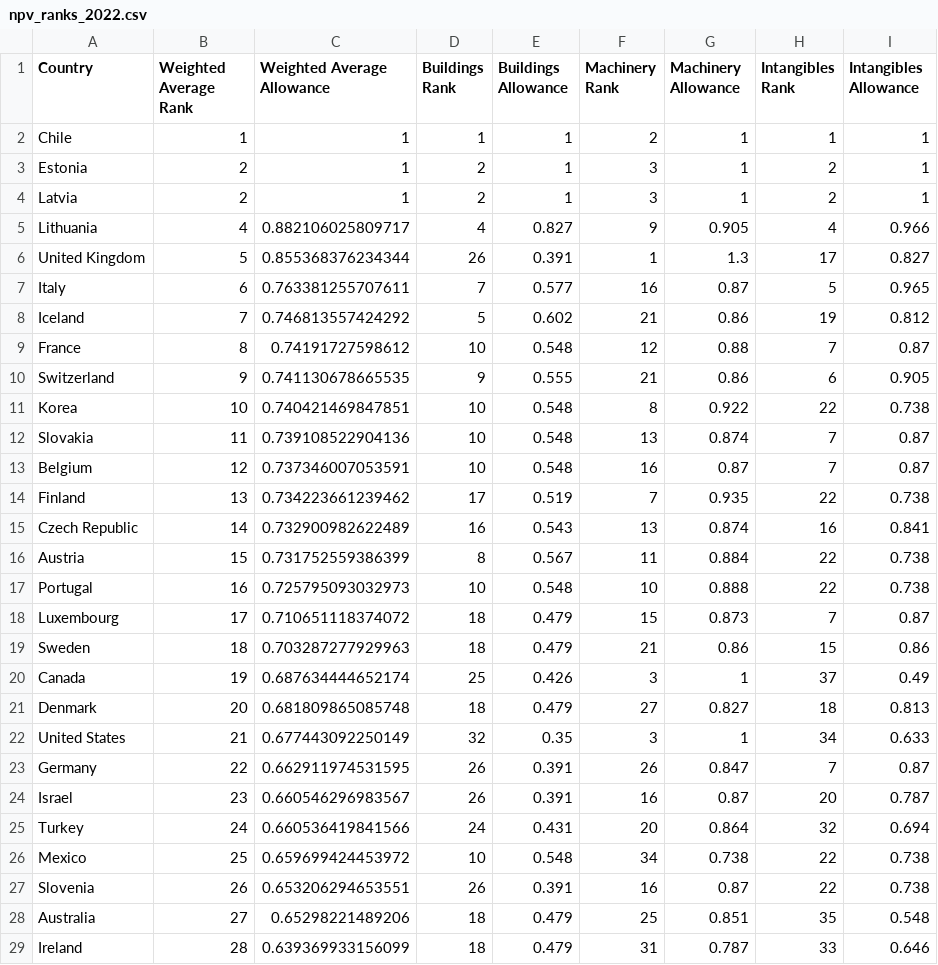
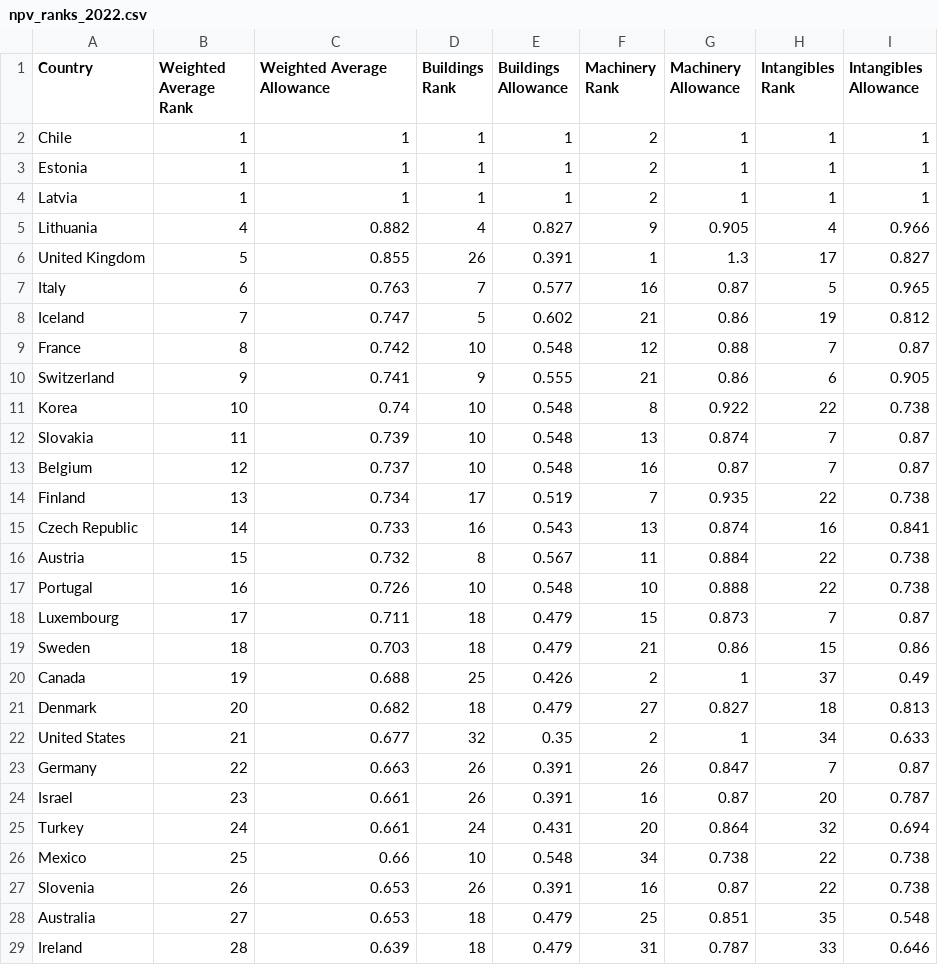
Before and after one commit to TaxFoundation/capital-cost-recovery, a CSV file: final-outputs/npv_ranks_2022.csv, drawn as a sheet; only a part is shown; the diff covers the shown part only.

```diff
--- a/final-outputs/npv_ranks_2022.csv
+++ b/final-outputs/npv_ranks_2022.csv
@@ -2,28 +2,28 @@
 "Chile",1,1,1,1,2,1,1,1
-"Estonia",2,1,2,1,3,1,2,1
-"Latvia",2,1,2,1,3,1,2,1
-"Lithuania",4,0.882106025809717,4,0.827,9,0.905,4,0.966
-"United Kingdom",5,0.855368376234344,26,0.391,1,1.3,17,0.827
-"Italy",6,0.763381255707611,7,0.577,16,0.87,5,0.965
-"Iceland",7,0.746813557424292,5,0.602,21,0.86,19,0.812
-"France",8,0.74191727598612,10,0.548,12,0.88,7,0.87
-"Switzerland",9,0.741130678665535,9,0.555,21,0.86,6,0.905
-"Korea",10,0.740421469847851,10,0.548,8,0.922,22,0.738
-"Slovakia",11,0.739108522904136,10,0.548,13,0.874,7,0.87
-"Belgium",12,0.737346007053591,10,0.548,16,0.87,7,0.87
-"Finland",13,0.734223661239462,17,0.519,7,0.935,22,0.738
-"Czech Republic",14,0.732900982622489,16,0.543,13,0.874,16,0.841
-"Austria",15,0.731752559386399,8,0.567,11,0.884,22,0.738
-"Portugal",16,0.725795093032973,10,0.548,10,0.888,22,0.738
-"Luxembourg",17,0.710651118374072,18,0.479,15,0.873,7,0.87
-"Sweden",18,0.703287277929963,18,0.479,21,0.86,15,0.86
-"Canada",19,0.687634444652174,25,0.426,3,1,37,0.49
-"Denmark",20,0.681809865085748,18,0.479,27,0.827,18,0.813
-"United States",21,0.677443092250149,32,0.35,3,1,34,0.633
-"Germany",22,0.662911974531595,26,0.391,26,0.847,7,0.87
-"Israel",23,0.660546296983567,26,0.391,16,0.87,20,0.787
-"Turkey",24,0.660536419841566,24,0.431,20,0.864,32,0.694
-"Mexico",25,0.659699424453972,10,0.548,34,0.738,22,0.738
-"Slovenia",26,0.653206294653551,26,0.391,16,0.87,22,0.738
-"Australia",27,0.65298221489206,18,0.479,25,0.851,35,0.548
-"Ireland",28,0.639369933156099,18,0.479,31,0.787,33,0.646
+"Estonia",1,1,1,1,2,1,1,1
+"Latvia",1,1,1,1,2,1,1,1
+"Lithuania",4,0.882,4,0.827,9,0.905,4,0.966
+"United Kingdom",5,0.855,26,0.391,1,1.3,17,0.827
+"Italy",6,0.763,7,0.577,16,0.87,5,0.965
+"Iceland",7,0.747,5,0.602,21,0.86,19,0.812
+"France",8,0.742,10,0.548,12,0.88,7,0.87
+"Switzerland",9,0.741,9,0.555,21,0.86,6,0.905
+"Korea",10,0.74,10,0.548,8,0.922,22,0.738
+"Slovakia",11,0.739,10,0.548,13,0.874,7,0.87
+"Belgium",12,0.737,10,0.548,16,0.87,7,0.87
+"Finland",13,0.734,17,0.519,7,0.935,22,0.738
+"Czech Republic",14,0.733,16,0.543,13,0.874,16,0.841
+"Austria",15,0.732,8,0.567,11,0.884,22,0.738
+"Portugal",16,0.726,10,0.548,10,0.888,22,0.738
+"Luxembourg",17,0.711,18,0.479,15,0.873,7,0.87
+"Sweden",18,0.703,18,0.479,21,0.86,15,0.86
+"Canada",19,0.688,25,0.426,2,1,37,0.49
+"Denmark",20,0.682,18,0.479,27,0.827,18,0.813
+"United States",21,0.677,32,0.35,2,1,34,0.633
+"Germany",22,0.663,26,0.391,26,0.847,7,0.87
+"Israel",23,0.661,26,0.391,16,0.87,20,0.787
+"Turkey",24,0.661,24,0.431,20,0.864,32,0.694
+"Mexico",25,0.66,10,0.548,34,0.738,22,0.738
+"Slovenia",26,0.653,26,0.391,16,0.87,22,0.738
+"Australia",27,0.653,18,0.479,25,0.851,35,0.548
+"Ireland",28,0.639,18,0.479,31,0.787,33,0.646
```
Also changed, not shown: 10 edited cells elsewhere in this file, final-outputs/npv_weighted_timeseries.csv.
